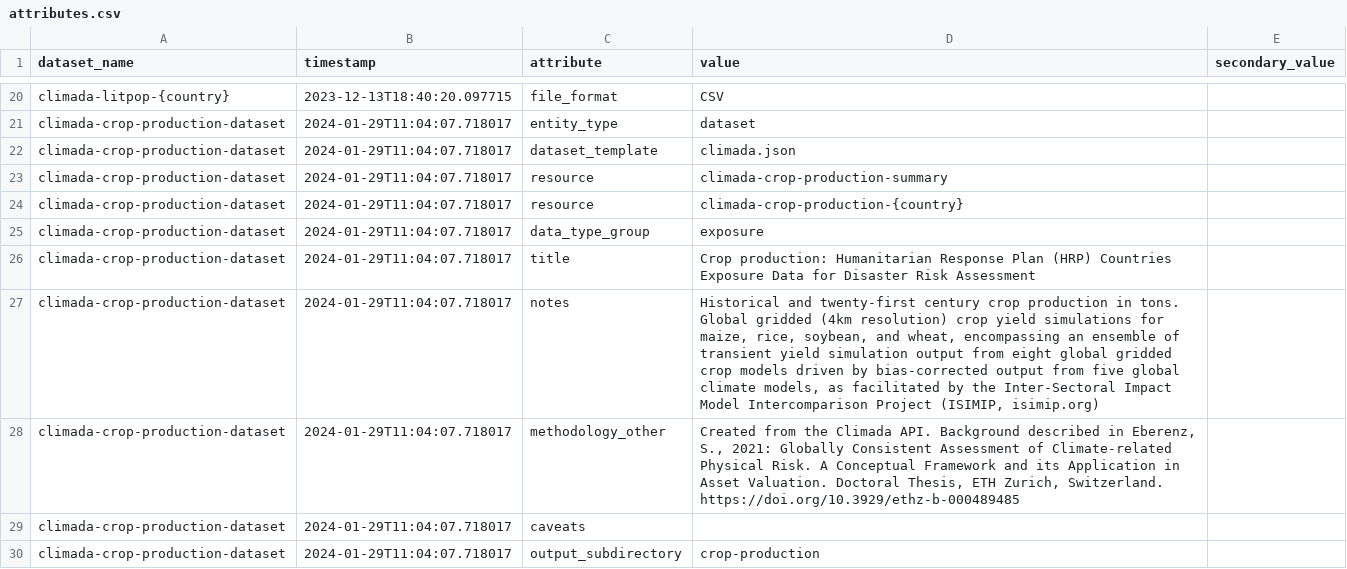
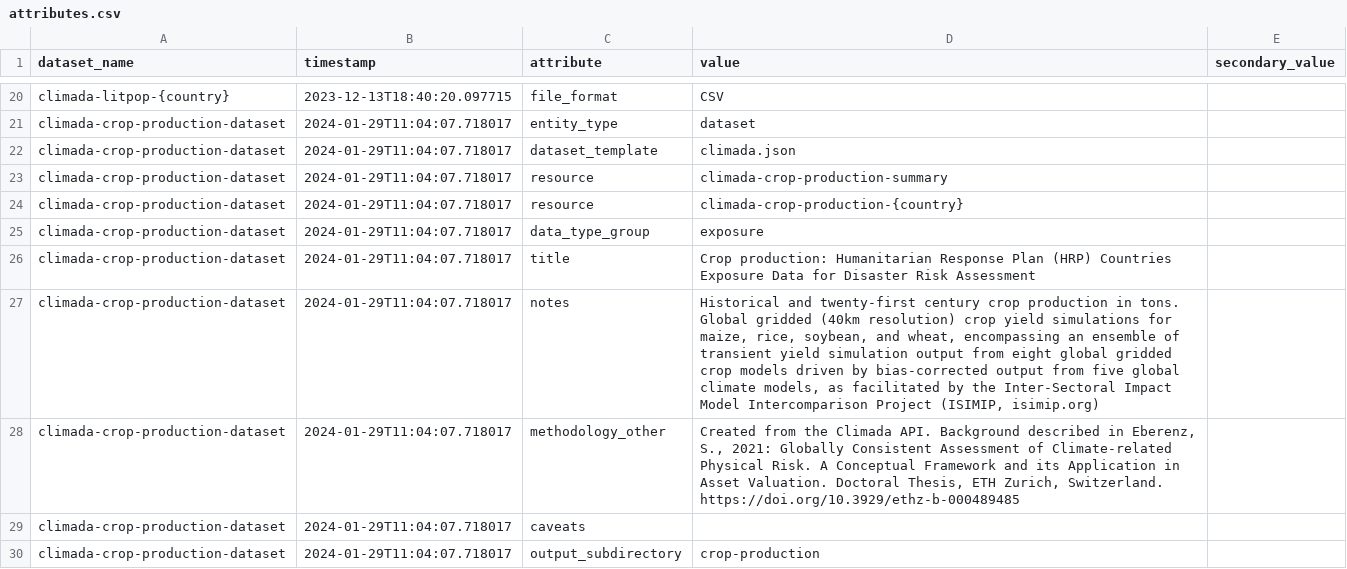
Before and after one commit to OCHA-DAP/hdx-scraper-climada, a CSV file: src/hdx_scraper_climada/metadata/attributes.csv, drawn as a sheet; only a part is shown, gaps mark what is left out.

Commit message:
Very small update to notes

```diff
--- a/src/hdx_scraper_climada/metadata/attributes.csv
+++ b/src/hdx_scraper_climada/metadata/attributes.csv
@@ -26,3 +26,3 @@ climada-crop-production-dataset,2024-01-29T11:04:07.718017,data_type_group,expos
 climada-crop-production-dataset,2024-01-29T11:04:07.718017,title,Crop production: Humanitarian Response Plan (HRP) Countries Exposure Data for Disaster Risk Assessment,
-climada-crop-production-dataset,2024-01-29T11:04:07.718017,notes,"Historical and twenty-first century crop production in tons. Global gridded (4km resolution) crop yield simulations for maize, rice, soybean, and wheat, encompassing an ensemble of transient yield simulation output from eight global gridded crop models driven by bias-corrected output from five global climate models, as facilitated by the Inter-Sectoral Impact Model Intercomparison Project (ISIMIP, isimip.org)",
+climada-crop-production-dataset,2024-01-29T11:04:07.718017,notes,"Historical and twenty-first century crop production in tons. Global gridded (40km resolution) crop yield simulations for maize, rice, soybean, and wheat, encompassing an ensemble of transient yield simulation output from eight global gridded crop models driven by bias-corrected output from five global climate models, as facilitated by the Inter-Sectoral Impact Model Intercomparison Project (ISIMIP, isimip.org)",
 climada-crop-production-dataset,2024-01-29T11:04:07.718017,methodology_other,"Created from the Climada API. Background described in Eberenz, S., 2021: Globally Consistent Assessment of Climate-related Physical Risk. A Conceptual Framework and its Application in Asset Valuation. Doctoral Thesis, ETH Zurich, Switzerland. https://doi.org/10.3929/ethz-b-000489485",
```
